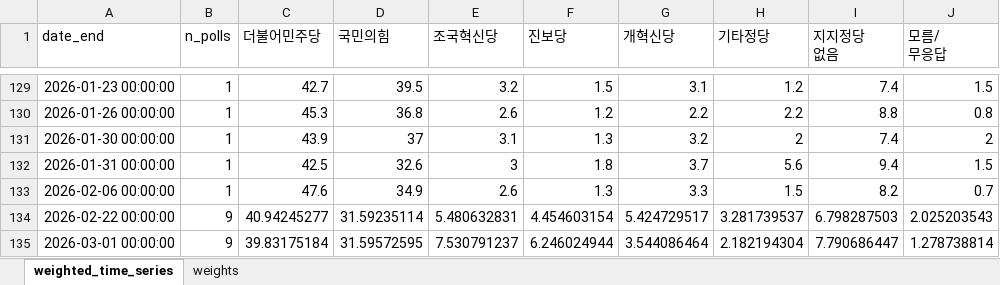
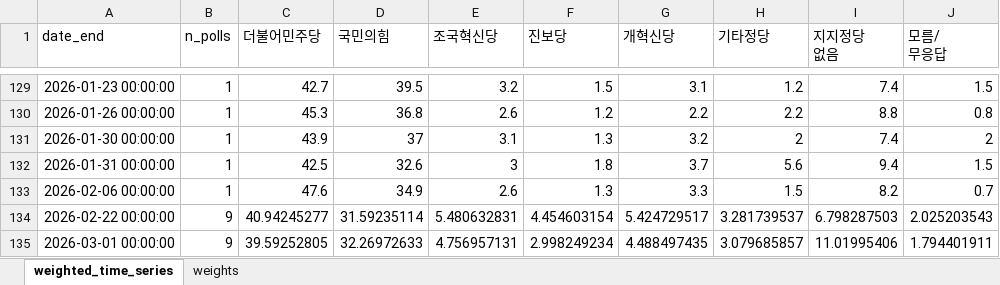
Before and after one commit to iAmSomething/polls, an Excel workbook: codex_handoff_pack/outputs/weighted_time_series.xlsx, sheet weighted_time_series, drawn as a sheet; only a part is shown, gaps mark what is left out; values as stored, in another font and other column widths than the file's, no borders; the diff names each change by its address in the sheet, - before the commit and + after, or states it on an @@ line.

Commit message:
chore: hourly poll update (2026-02-23~2026-03-01)

```diff
--- a/codex_handoff_pack/outputs/weighted_time_series.xlsx (sheet weighted_time_series)
+++ b/codex_handoff_pack/outputs/weighted_time_series.xlsx (sheet weighted_time_series)
-C135 (더불어민주당): 39.83175184
+C135 (더불어민주당): 39.59252805
-D135 (국민의힘): 31.59572595
+D135 (국민의힘): 32.26972633
-E135 (조국혁신당): 7.530791237
+E135 (조국혁신당): 4.756957131
-F135 (진보당): 6.246024944
+F135 (진보당): 2.998249234
-G135 (개혁신당): 3.544086464
+G135 (개혁신당): 4.488497435
-H135 (기타정당): 2.182194304
+H135 (기타정당): 3.079685857
-I135 (지지정당 없음): 7.790686447
+I135 (지지정당 없음): 11.01995406
-J135 (모름/ 무응답): 1.278738814
+J135 (모름/ 무응답): 1.794401911
```
Also changed, not shown: 7 other files.
